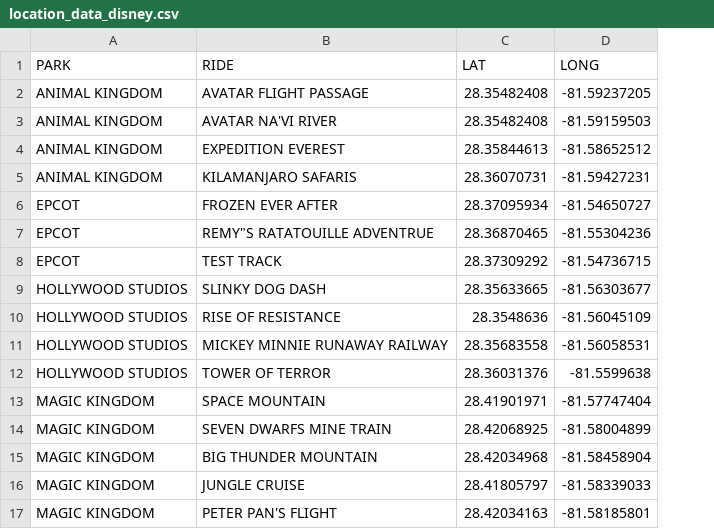
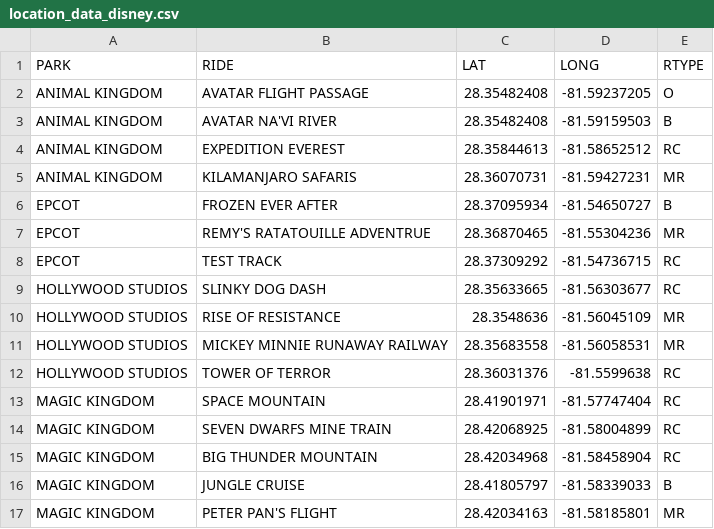
Before and after one commit to abbydumke/CS475Project, a CSV file: location_data_disney.csv, drawn as a sheet; the diff names each change by its address in the sheet, - before the commit and + after, or states it on an @@ line.

```diff
--- a/location_data_disney.csv
+++ b/location_data_disney.csv
+column E (RTYPE), rows 2-17: O | B | RC | MR | B | MR | RC | RC | MR | MR | RC | RC | RC | RC | B | MR
-B7 (RIDE): REMY"S RATATOUILLE ADVENTRUE
+B7 (RIDE): REMY'S RATATOUILLE ADVENTRUE
```
Also changed, not shown: 6 other files.
